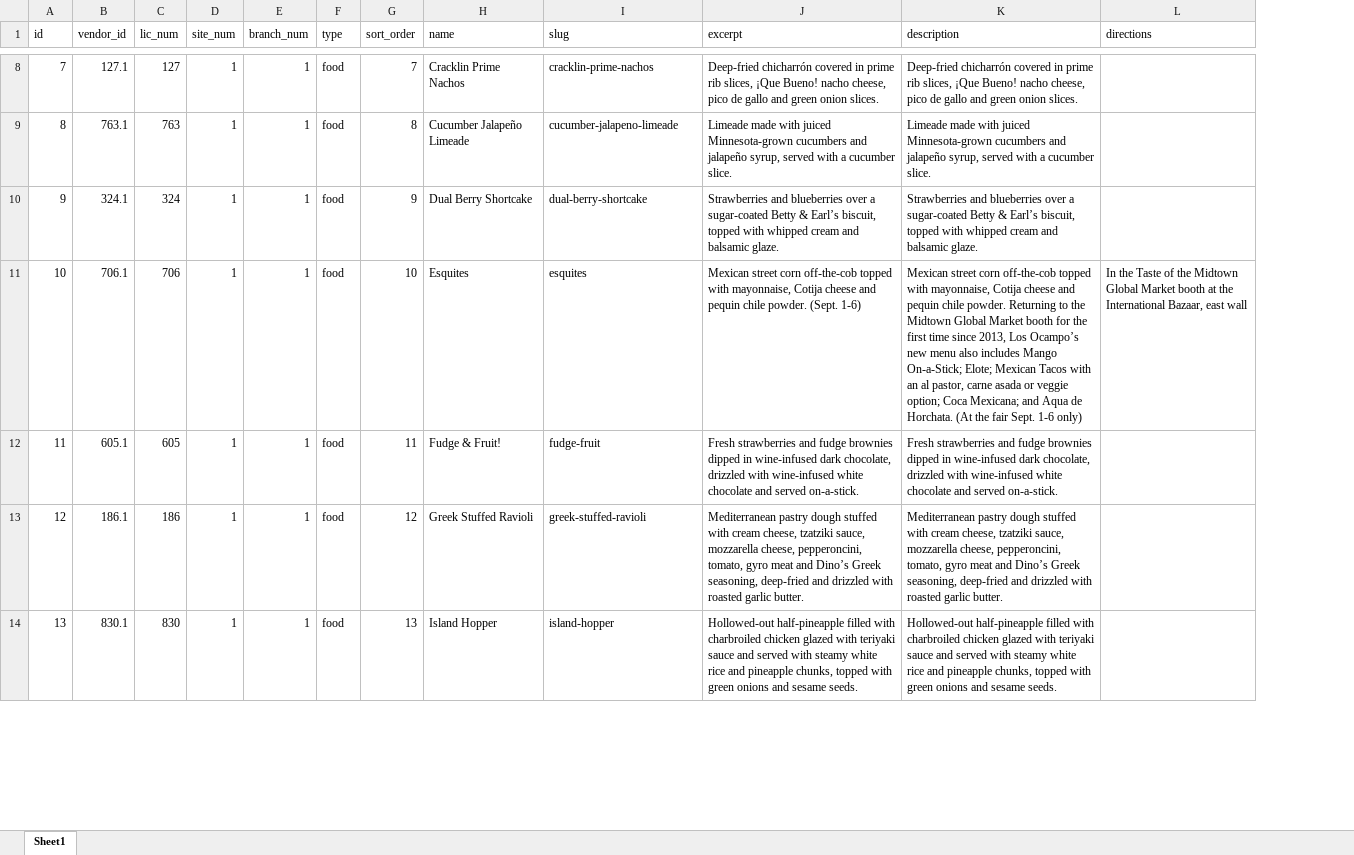
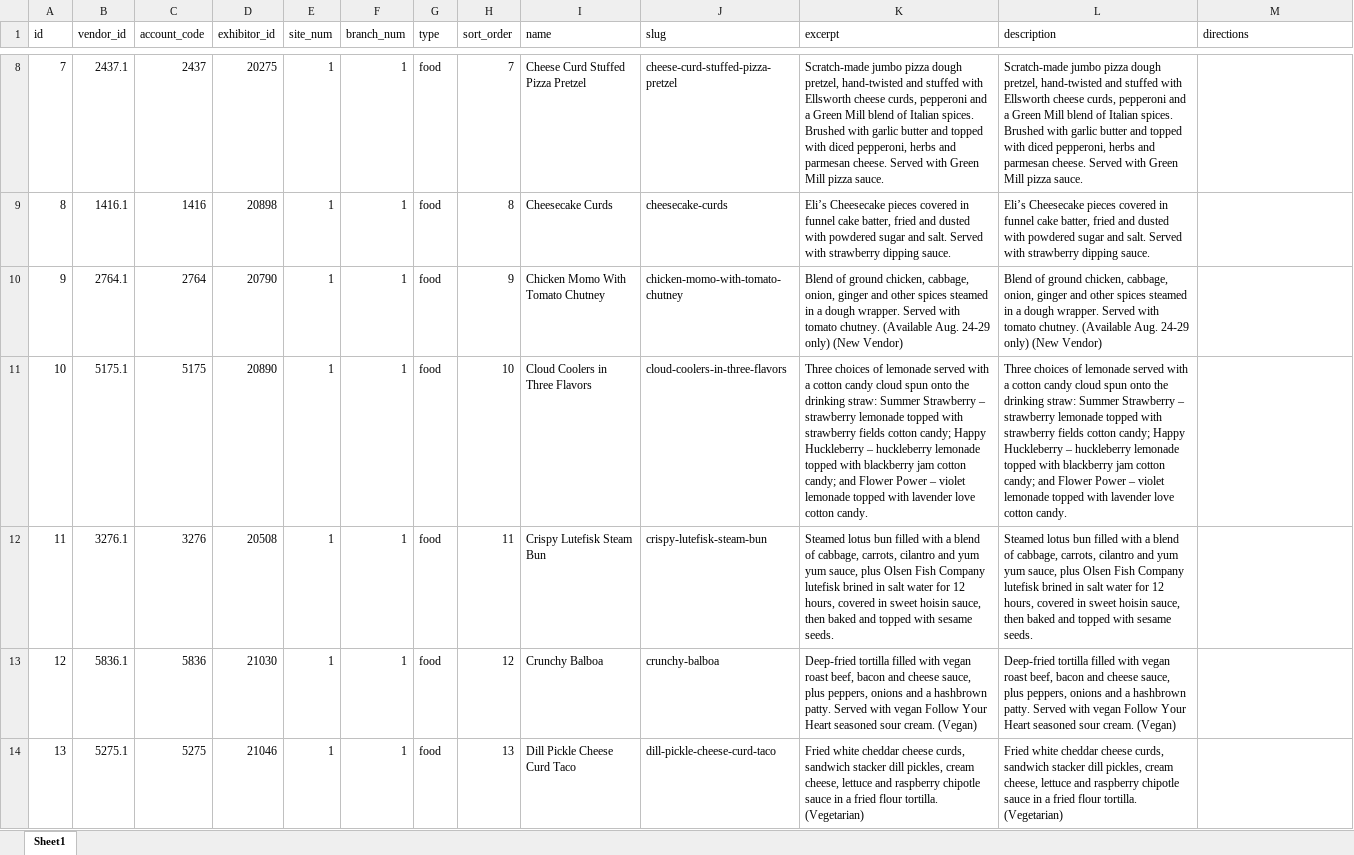
Before and after one commit to RobThomas68/MinnesotaStateFairNotebook, an Excel workbook: excel/vendorNewThisYear.xlsx, sheet Sheet1, drawn as a sheet; only a part is shown, gaps mark what is left out; values as stored, in another font and other column widths than the file's, no borders; table styles not drawn; removed rows and columns are numbered as before the commit, all else as after; rows hold the shown columns only; the diff covers the shown part only; the diff names each change by its address in the sheet, - before the commit and + after, or states it on an @@ line.

```diff
--- a/excel/vendorNewThisYear.xlsx (sheet Sheet1)
+++ b/excel/vendorNewThisYear.xlsx (sheet Sheet1)
-column C (lic_num), rows 8-10: 127 | 763 | 324; rows 12-14: 605 | 186 | 830
+column C (account_code), rows 8-10: 2437 | 1416 | 2764; rows 12-14: 3276 | 5836 | 5275
+column D (exhibitor_id), rows 8-10: 20275 | 20898 | 20790; rows 12-14: 20508 | 21030 | 21046
-B8 (vendor_id): 127.1
+B8 (vendor_id): 2437.1
-I8 (name): Cracklin Prime Nachos
+I8 (name): Cheese Curd Stuffed Pizza Pretzel
-J8 (slug): cracklin-prime-nachos
+J8 (slug): cheese-curd-stuffed-pizza-pretzel
-K8 (excerpt): Deep-fried chicharrón covered in prime rib slices, ¡Que Bueno! nacho cheese, pico de gallo and green onion slices.
+K8 (excerpt): Scratch-made jumbo pizza dough pretzel, hand-twisted and stuffed with Ellsworth cheese curds, pepperoni and a Green Mill blend of Italian spices. Brushed with garlic butter and topped with diced pepperoni, herbs and parmesan cheese. Served with Green Mill pizza sauce.
-L8 (description): Deep-fried chicharrón covered in prime rib slices, ¡Que Bueno! nacho cheese, pico de gallo and green onion slices.
+L8 (description): Scratch-made jumbo pizza dough pretzel, hand-twisted and stuffed with Ellsworth cheese curds, pepperoni and a Green Mill blend of Italian spices. Brushed with garlic butter and topped with diced pepperoni, herbs and parmesan cheese. Served with Green Mill pizza sauce.
-B9 (vendor_id): 763.1
+B9 (vendor_id): 1416.1
-I9 (name): Cucumber Jalapeño Limeade
+I9 (name): Cheesecake Curds
-J9 (slug): cucumber-jalapeno-limeade
+J9 (slug): cheesecake-curds
-K9 (excerpt): Limeade made with juiced Minnesota-grown cucumbers and jalapeño syrup, served with a cucumber slice.
+K9 (excerpt): Eli’s Cheesecake pieces covered in funnel cake batter, fried and dusted with powdered sugar and salt. Served with strawberry dipping sauce.
-L9 (description): Limeade made with juiced Minnesota-grown cucumbers and jalapeño syrup, served with a cucumber slice.
+L9 (description): Eli’s Cheesecake pieces covered in funnel cake batter, fried and dusted with powdered sugar and salt. Served with strawberry dipping sauce.
-B10 (vendor_id): 324.1
+B10 (vendor_id): 2764.1
-I10 (name): Dual Berry Shortcake
+I10 (name): Chicken Momo With Tomato Chutney
-J10 (slug): dual-berry-shortcake
+J10 (slug): chicken-momo-with-tomato-chutney
-K10 (excerpt): Strawberries and blueberries over a sugar-coated Betty & Earl’s biscuit, topped with whipped cream and balsamic glaze.
+K10 (excerpt): Blend of ground chicken, cabbage, onion, ginger and other spices steamed in a dough wrapper. Served with tomato chutney. (Available Aug. 24-29 only) (New Vendor)
-L10 (description): Strawberries and blueberries over a sugar-coated Betty & Earl’s biscuit, topped with whipped cream and balsamic glaze.
+L10 (description): Blend of ground chicken, cabbage, onion, ginger and other spices steamed in a dough wrapper. Served with tomato chutney. (Available Aug. 24-29 only) (New Vendor)
-row 11: 10 | 706.1 | 706 | 1 | 1 | food | 10 | Esquites | esquites | Mexican street corn off-the-cob topped with mayonnaise, Cotija cheese and pequin chile powder. (Sept. 1-6) | Mexican street corn off-the-cob topped with mayonnaise, Cotija cheese and pequin chile powder. Returning to the Midtown Global Market booth for the first time since 2013, Los Ocampo’s new menu also includes Mango On-a-Stick; Elote; Mexican Tacos with an al pastor, carne asada or veggie option; Coca Mexicana; and Aqua de Horchata. (At the fair Sept. 1-6 only) | In the Taste of the Midtown Global Market booth at the International Bazaar, east wall
+row 11: 10 | 5175.1 | 5175 | 20890 | 1 | 1 | food | 10 | Cloud Coolers in Three Flavors | cloud-coolers-in-three-flavors | Three choices of lemonade served with a cotton candy cloud spun onto the drinking straw: Summer Strawberry – strawberry lemonade topped with strawberry fields cotton candy; Happy Huckleberry – huckleberry lemonade topped with blackberry jam cotton candy; and Flower Power – violet lemonade topped with lavender love cotton candy. | Three choices of lemonade served with a cotton candy cloud spun onto the drinking straw: Summer Strawberry – strawberry lemonade topped with strawberry fields cotton candy; Happy Huckleberry – huckleberry lemonade topped with blackberry jam cotton candy; and Flower Power – violet lemonade topped with lavender love cotton candy.
-B12 (vendor_id): 605.1
+B12 (vendor_id): 3276.1
-I12 (name): Fudge & Fruit!
+I12 (name): Crispy Lutefisk Steam Bun
-J12 (slug): fudge-fruit
+J12 (slug): crispy-lutefisk-steam-bun
-K12 (excerpt): Fresh strawberries and fudge brownies dipped in wine-infused dark chocolate, drizzled with wine-infused white chocolate and served on-a-stick.
+K12 (excerpt): Steamed lotus bun filled with a blend of cabbage, carrots, cilantro and yum yum sauce, plus Olsen Fish Company lutefisk brined in salt water for 12 hours, covered in sweet hoisin sauce, then baked and topped with sesame seeds.
-L12 (description): Fresh strawberries and fudge brownies dipped in wine-infused dark chocolate, drizzled with wine-infused white chocolate and served on-a-stick.
+L12 (description): Steamed lotus bun filled with a blend of cabbage, carrots, cilantro and yum yum sauce, plus Olsen Fish Company lutefisk brined in salt water for 12 hours, covered in sweet hoisin sauce, then baked and topped with sesame seeds.
-B13 (vendor_id): 186.1
+B13 (vendor_id): 5836.1
-I13 (name): Greek Stuffed Ravioli
+I13 (name): Crunchy Balboa
-J13 (slug): greek-stuffed-ravioli
+J13 (slug): crunchy-balboa
-K13 (excerpt): Mediterranean pastry dough stuffed with cream cheese, tzatziki sauce, mozzarella cheese, pepperoncini, tomato, gyro meat and Dino’s Greek seasoning, deep-fried and drizzled with roasted garlic butter.
+K13 (excerpt): Deep-fried tortilla filled with vegan roast beef, bacon and cheese sauce, plus peppers, onions and a hashbrown patty. Served with vegan Follow Your Heart seasoned sour cream. (Vegan)
-L13 (description): Mediterranean pastry dough stuffed with cream cheese, tzatziki sauce, mozzarella cheese, pepperoncini, tomato, gyro meat and Dino’s Greek seasoning, deep-fried and drizzled with roasted garlic butter.
+L13 (description): Deep-fried tortilla filled with vegan roast beef, bacon and cheese sauce, plus peppers, onions and a hashbrown patty. Served with vegan Follow Your Heart seasoned sour cream. (Vegan)
-B14 (vendor_id): 830.1
+B14 (vendor_id): 5275.1
-I14 (name): Island Hopper
+I14 (name): Dill Pickle Cheese Curd Taco
-J14 (slug): island-hopper
+J14 (slug): dill-pickle-cheese-curd-taco
-K14 (excerpt): Hollowed-out half-pineapple filled with charbroiled chicken glazed with teriyaki sauce and served with steamy white rice and pineapple chunks, topped with green onions and sesame seeds.
+K14 (excerpt): Fried white cheddar cheese curds, sandwich stacker dill pickles, cream cheese, lettuce and raspberry chipotle sauce in a fried flour tortilla. (Vegetarian)
-L14 (description): Hollowed-out half-pineapple filled with charbroiled chicken glazed with teriyaki sauce and served with steamy white rice and pineapple chunks, topped with green onions and sesame seeds.
+L14 (description): Fried white cheddar cheese curds, sandwich stacker dill pickles, cream cheese, lettuce and raspberry chipotle sauce in a fried flour tortilla. (Vegetarian)
```
Also changed, not shown: 15 added rows, 4 removed rows and 97 edited cells elsewhere in this sheet, excel/entertainmentEntertainers.xlsx, excel/entertainmentEvents.xlsx, 22 other files.
